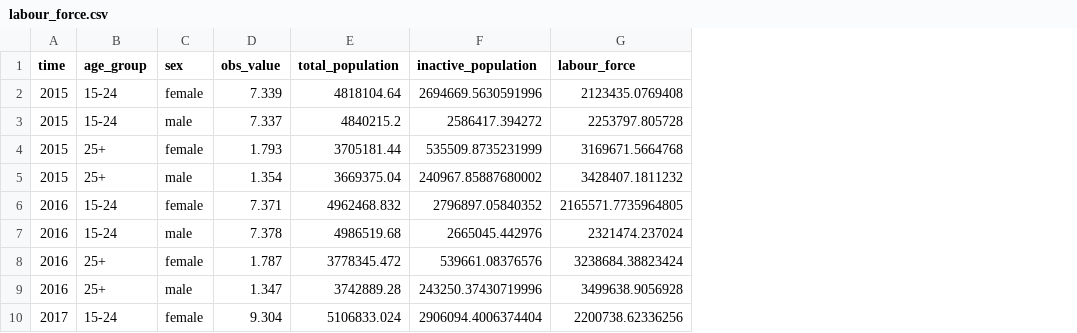
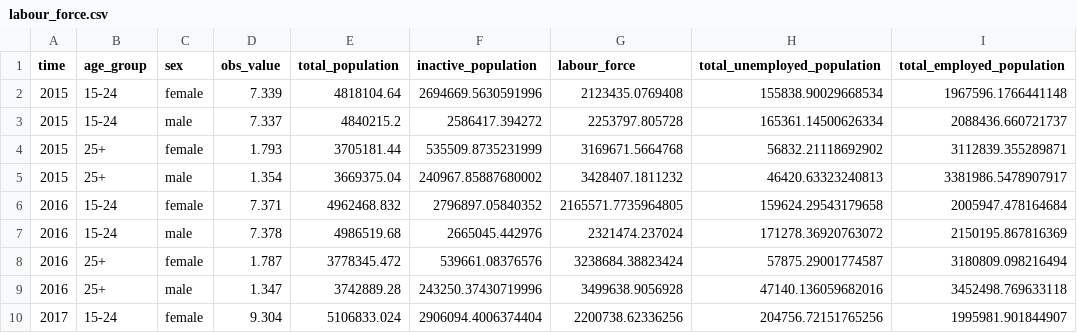
Before and after one commit to JosephRidge/Education-Index, a CSV file: public/visuals/labour_force.csv, drawn as a sheet; only a part is shown; the diff names each change by its address in the sheet, - before the commit and + after, or states it on an @@ line.

```diff
--- a/public/visuals/labour_force.csv
+++ b/public/visuals/labour_force.csv
+column H (total_unemployed_population), rows 2-10: 155838.90029668534 | 165361.14500626334 | 56832.21118692902 | 46420.63323240813 | 159624.29543179658 | 171278.36920763072 | 57875.29001774587 | 47140.136059682016 | 204756.72151765256
+column I (total_employed_population), rows 2-10: 1967596.1766441148 | 2088436.660721737 | 3112839.355289871 | 3381986.5478907917 | 2005947.478164684 | 2150195.867816369 | 3180809.098216494 | 3452498.769633118 | 1995981.901844907
```
Also changed, not shown: 12 other files.
